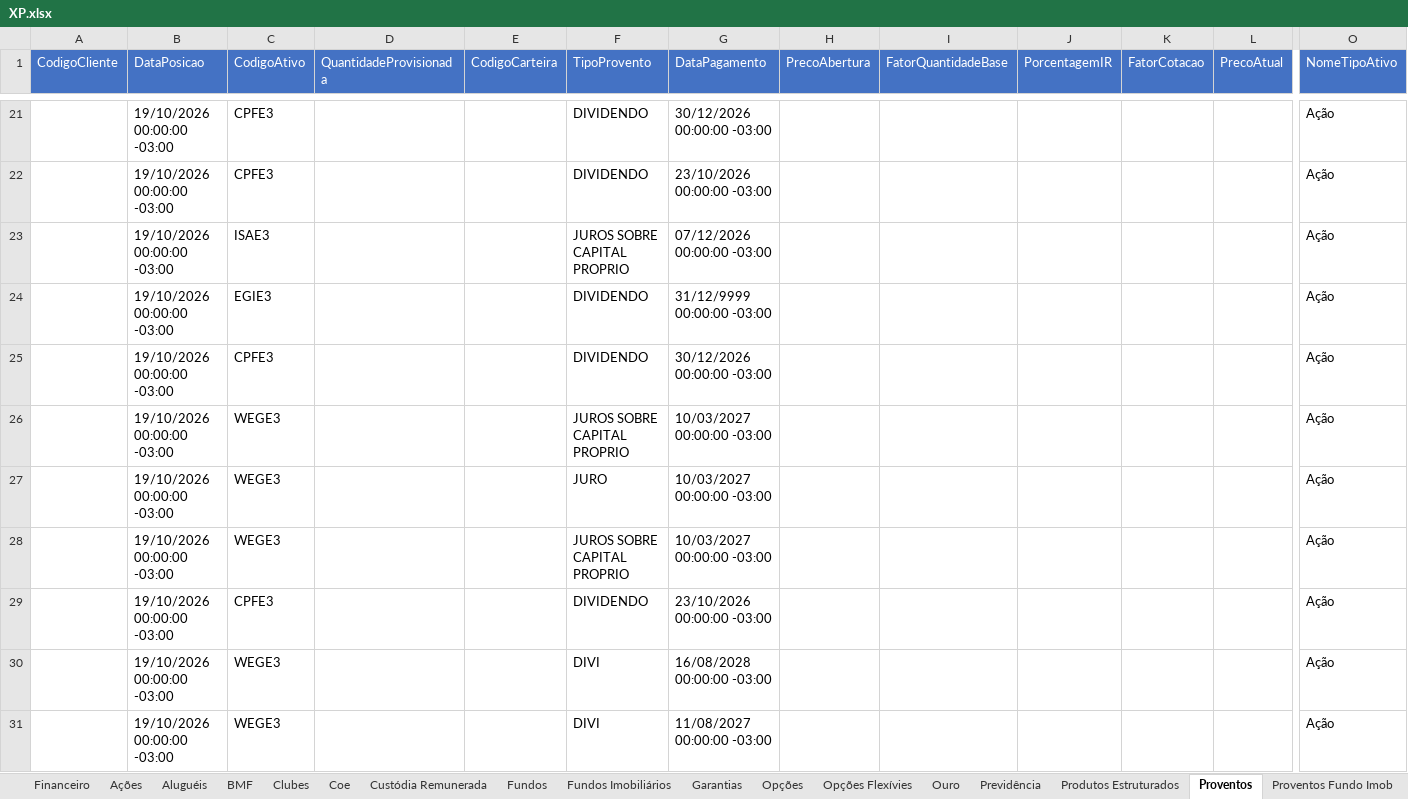
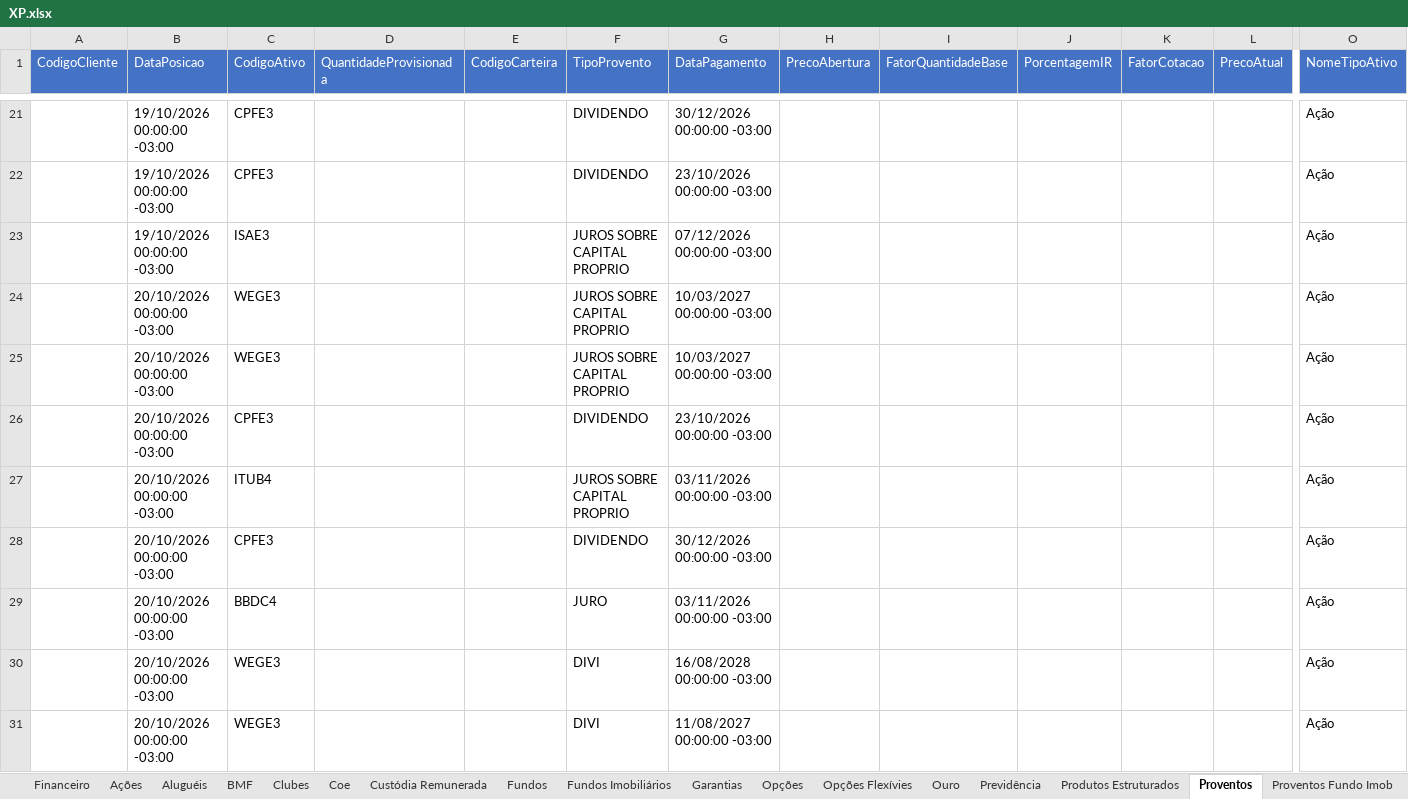
Before and after one commit to AloacaoMWealth/alocationmwealth, an Excel workbook: posicoes/XP.xlsx, sheet Proventos, drawn as a sheet; only a part is shown, gaps mark what is left out; values as stored, in another font and other column widths than the file's, no borders; removed rows and columns are numbered as before the commit, all else as after; rows hold the shown columns only; the diff covers the shown part only; the diff names each change by its address in the sheet, - before the commit and + after, or states it on an @@ line.

```diff
--- a/posicoes/XP.xlsx (sheet Proventos)
+++ b/posicoes/XP.xlsx (sheet Proventos)
@@ row 24 moved to row 8: 19/10/2026 00:00:00 -03:00 @@
-row 25:  | 19/10/2026 00:00:00 -03:00 | CPFE3 |  |  | DIVIDENDO | 30/12/2026 00:00:00 -03:00 |  |  |  |  |  | Ação
-B24 (DataPosicao): 19/10/2026 00:00:00 -03:00
+B24 (DataPosicao): 20/10/2026 00:00:00 -03:00
-row 27:  | 19/10/2026 00:00:00 -03:00 | WEGE3 |  |  | JURO | 10/03/2027 00:00:00 -03:00 |  |  |  |  |  | Ação
-B25:B26 (DataPosicao): 19/10/2026 00:00:00 -03:00
+B25:B26 (DataPosicao): 20/10/2026 00:00:00 -03:00
+row 27:  | 20/10/2026 00:00:00 -03:00 | ITUB4 |  |  | JUROS SOBRE CAPITAL PROPRIO | 03/11/2026 00:00:00 -03:00 |  |  |  |  |  | Ação
+row 28:  | 20/10/2026 00:00:00 -03:00 | CPFE3 |  |  | DIVIDENDO | 30/12/2026 00:00:00 -03:00 |  |  |  |  |  | Ação
+row 29:  | 20/10/2026 00:00:00 -03:00 | BBDC4 |  |  | JURO | 03/11/2026 00:00:00 -03:00 |  |  |  |  |  | Ação
-B30:B31 (DataPosicao): 19/10/2026 00:00:00 -03:00
+B30:B31 (DataPosicao): 20/10/2026 00:00:00 -03:00
```
Also changed, not shown: 5 added rows, 3 removed rows, 1 moved row and 10 edited cells elsewhere in this sheet, sheet Renda Fixa, sheet Previdência, sheet Fundos Imobiliários, sheet Fundos, sheet Financeiro, sheet Ações, 2 more sheets, posicoes/BTG.xlsx, 1 other file.
